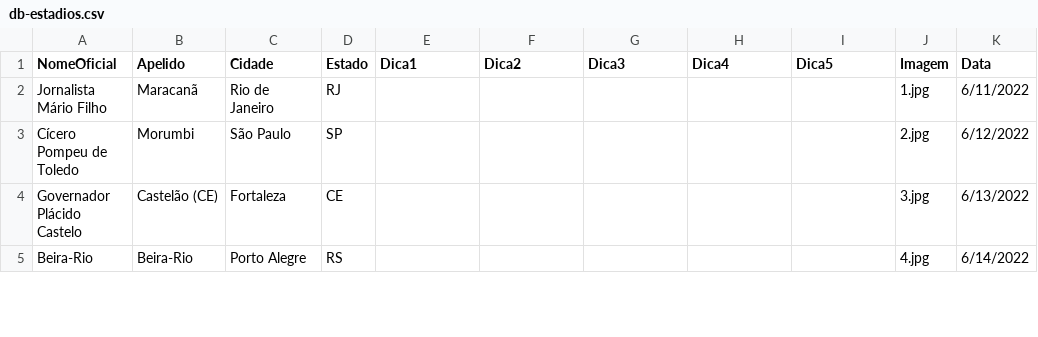
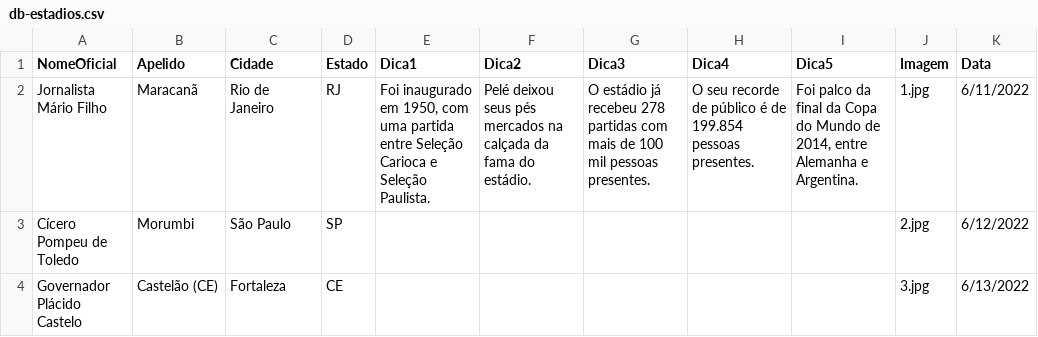
Before and after one commit to jordanferraz/que-estadio, a CSV file: db-estadios.csv, drawn as a sheet; only a part is shown; the shorter side is filled out with more unchanged rows.

```diff
--- a/db-estadios.csv
+++ b/db-estadios.csv
@@ -1,3 +1,3 @@
 "NomeOficial","Apelido","Cidade","Estado","Dica1","Dica2","Dica3","Dica4","Dica5","Imagem","Data"
-"Jornalista Mário Filho","Maracanã","Rio de Janeiro","RJ","","","","","","1.jpg","6/11/2022"
+"Jornalista Mário Filho","Maracanã","Rio de Janeiro","RJ","Foi inaugurado em 1950, com uma partida entre Seleção Carioca e Seleção Paulista.","Pelé deixou seus pés mercados na calçada da fama do estádio.","O estádio já recebeu 278 partidas com mais de 100 mil pessoas presentes.","O seu recorde de público é de 199.854 pessoas presentes.","Foi palco da final da Copa do Mundo de 2014, entre Alemanha e Argentina.","1.jpg","6/11/2022"
 "Cícero Pompeu de Toledo","Morumbi","São Paulo","SP","","","","","","2.jpg","6/12/2022"
```
Also changed, not shown: 1 other file.
